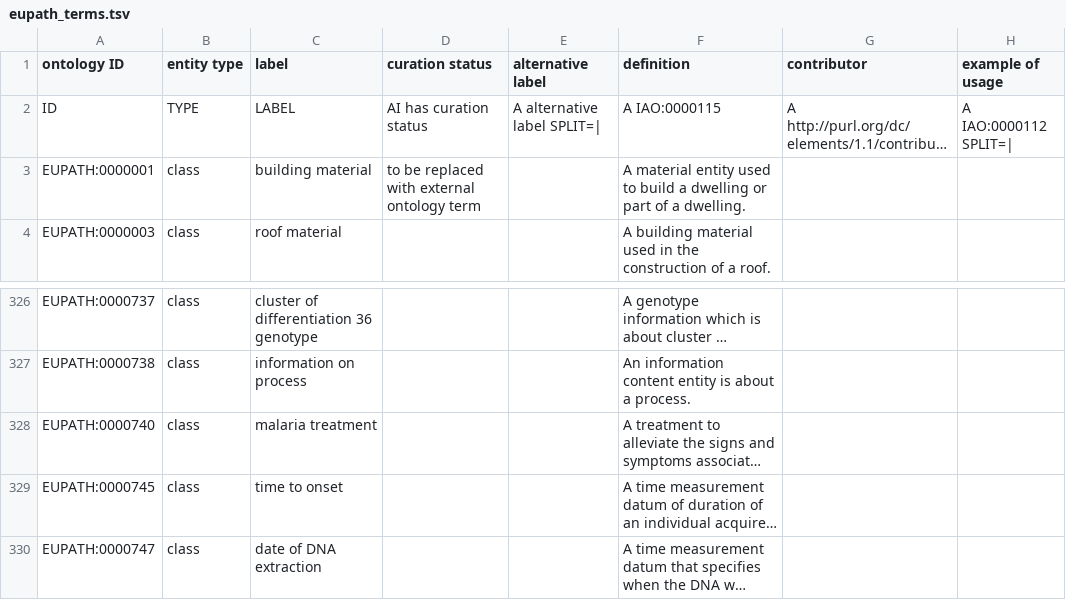
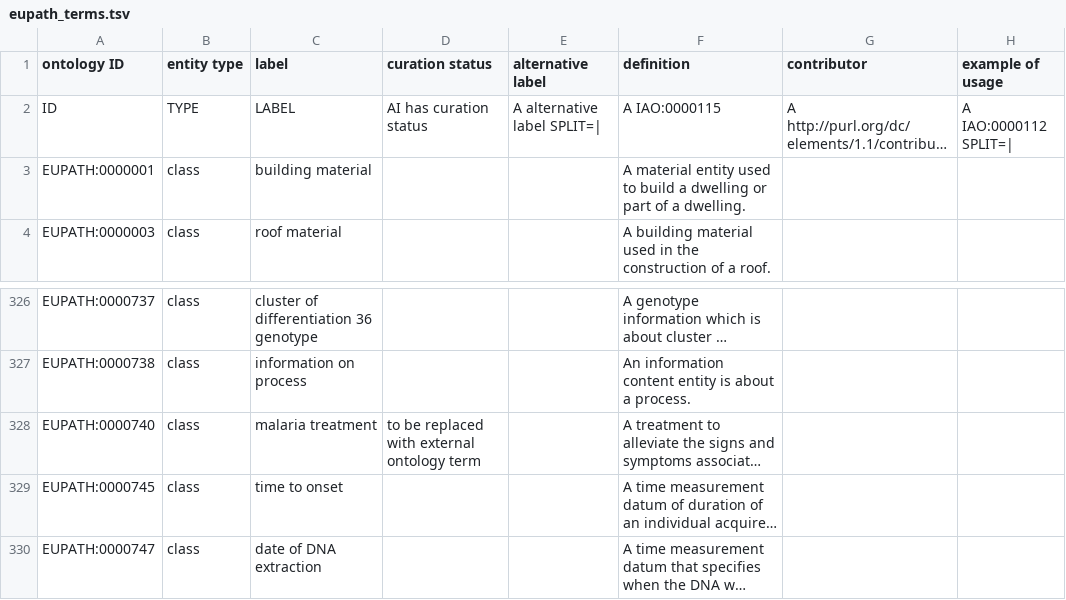
Before and after one commit to VEuPathDB-ontology/VEuPathDB-ontology, a TSV file: src/ontology/templates/eupath_terms.tsv, drawn as a sheet; only a part is shown, gaps mark what is left out; long unchanged cells end in …; the diff names each change by its address in the sheet, - before the commit and + after, or states it on an @@ line.

Commit message:
added missing annotations for ontology

```diff
--- a/src/ontology/templates/eupath_terms.tsv
+++ b/src/ontology/templates/eupath_terms.tsv
-D3 (curation status): to be replaced with external ontology term
+D3 (curation status): (empty)
-D328 (curation status): (empty)
+D328 (curation status): to be replaced with external ontology term
```
Also changed, not shown: 2 other files.
